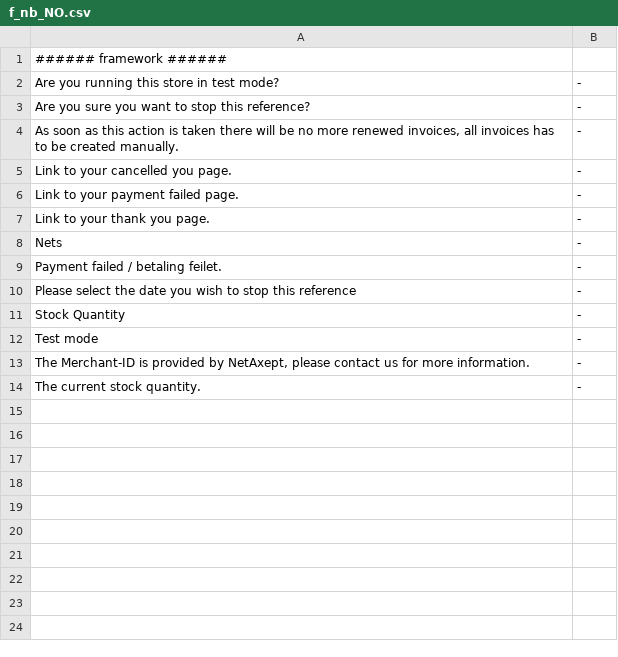
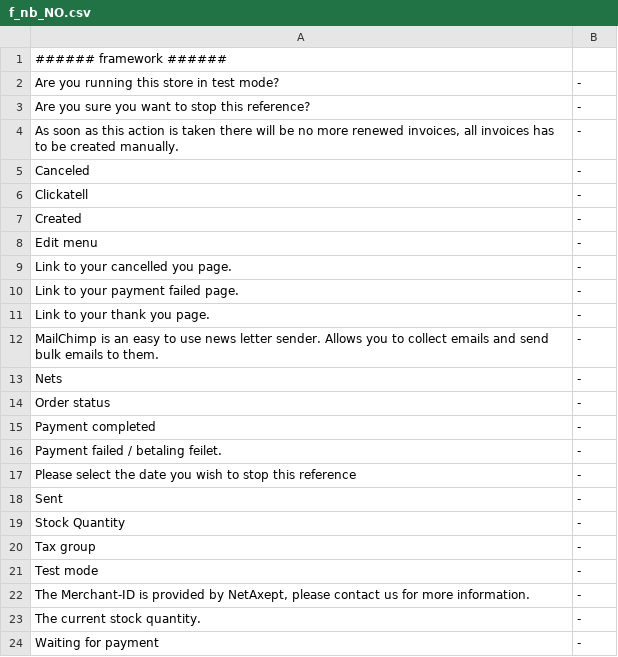
Before and after one commit to tamzidoronno/zaui-v4, a CSV file: com.getshop.client/ROOT/translation/stripped/f_nb_NO.csv, drawn as a sheet.

```diff
--- a/com.getshop.client/ROOT/translation/stripped/f_nb_NO.csv
+++ b/com.getshop.client/ROOT/translation/stripped/f_nb_NO.csv
@@ -4,2 +4,6 @@ Are you sure you want to stop this reference?;-;
 As soon as this action is taken there will be no more renewed invoices, all invoices has to be created manually.;-;
+Canceled;-;
+Clickatell;-;
+Created;-;
+Edit menu;-;
 Link to your cancelled you page.;-;
@@ -7,6 +11,11 @@ Link to your payment failed page.;-;
 Link to your thank you page.;-;
+MailChimp is an easy to use news letter sender. Allows you to collect emails and send bulk emails to them.;-;
 Nets;-;
+Order status;-;
+Payment completed;-;
 Payment failed / betaling feilet.;-;
 Please select the date you wish to stop this reference;-;
+Sent;-;
 Stock Quantity;-;
+Tax group;-;
 Test mode;-;
@@ -14 +23,2 @@ The Merchant-ID is provided by NetAxept, please contact us for more information.
 The current stock quantity.;-;
+Waiting for payment;-;
```
Also changed, not shown: com.getshop.client/ROOT/translation/f_base.csv, com.getshop.client/ROOT/translation/stripped/f_en_en.csv, 8 other files.
